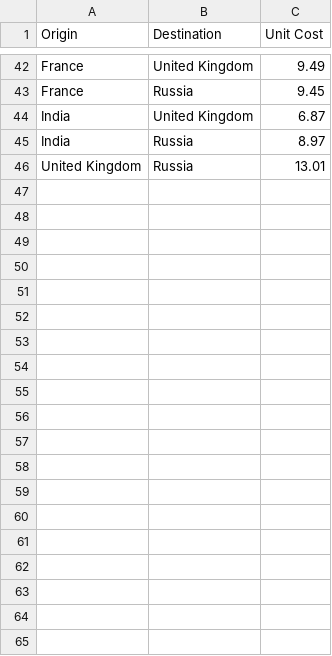
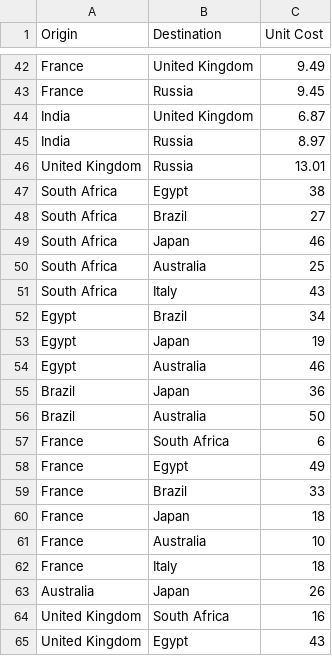
Before and after one commit to carlos-vf/Samba-do-Trieste, a CSV file: data/02_03_input_shipmentsCost_example.csv, drawn as a sheet; only a part is shown, gaps mark what is left out; the diff covers the shown part only; the diff names each change by its address in the sheet, - before the commit and + after, or states it on an @@ line.

```diff
--- a/data/02_03_input_shipmentsCost_example.csv
+++ b/data/02_03_input_shipmentsCost_example.csv
+row 47: South Africa | Egypt | 38
+row 48: South Africa | Brazil | 27
+row 49: South Africa | Japan | 46
+row 50: South Africa | Australia | 25
+row 51: South Africa | Italy | 43
+row 52: Egypt | Brazil | 34
+row 53: Egypt | Japan | 19
+row 54: Egypt | Australia | 46
+row 55: Brazil | Japan | 36
+row 56: Brazil | Australia | 50
+row 57: France | South Africa | 6
+row 58: France | Egypt | 49
+row 59: France | Brazil | 33
+row 60: France | Japan | 18
+row 61: France | Australia | 10
+row 62: France | Italy | 18
+row 63: Australia | Japan | 26
+row 64: United Kingdom | South Africa | 16
+row 65: United Kingdom | Egypt | 43
```
Also changed, not shown: 26 added rows elsewhere in this file, output/03_output_productionPlan_8475.csv, 2 other files.
